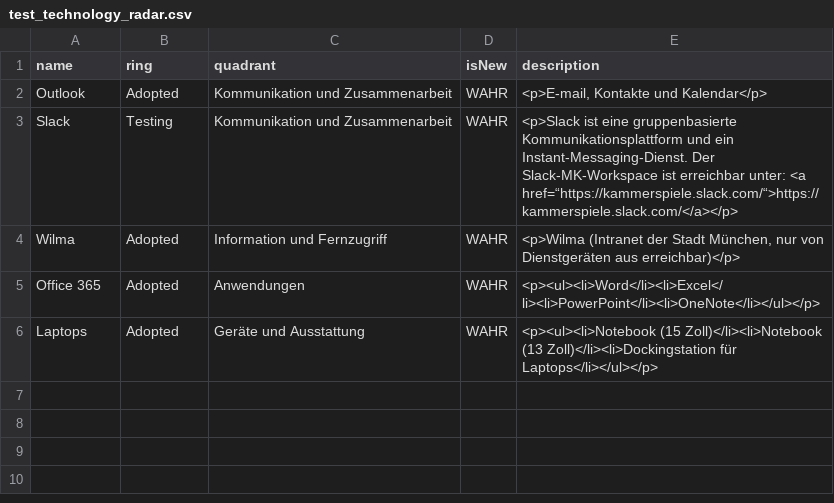
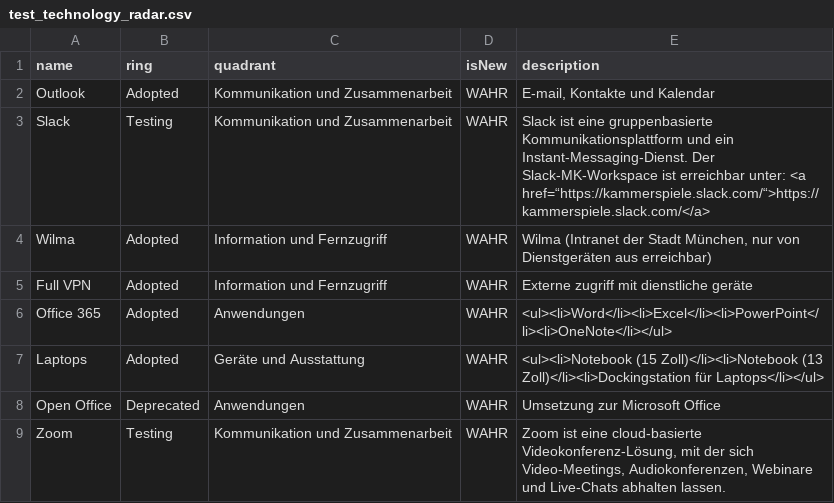
Before and after one commit to MK-D-DI-pma/mk-radar, a CSV file: test_technology_radar.csv, drawn as a sheet.

Commit message:
Update test_technology_radar.csv

```diff
--- a/test_technology_radar.csv
+++ b/test_technology_radar.csv
@@ -1,6 +1,9 @@
 name,ring,quadrant,isNew,description
-Outlook,Adopted,Kommunikation und Zusammenarbeit,WAHR,"<p>E-mail, Kontakte und Kalendar</p>"
-Slack,Testing,Kommunikation und Zusammenarbeit,WAHR,<p>Slack ist eine gruppenbasierte Kommunikationsplattform und ein Instant-Messaging-Dienst. Der Slack-MK-Workspace ist erreichbar unter: <a href=“https://kammerspiele.slack.com/“>https://kammerspiele.slack.com/</a></p>
-Wilma,Adopted,Information und Fernzugriff,WAHR,"<p>Wilma (Intranet der Stadt München, nur von Dienstgeräten aus erreichbar)</p>"
-Office 365,Adopted,Anwendungen,WAHR,<p><ul><li>Word</li><li>Excel</li><li>PowerPoint</li><li>OneNote</li></ul></p>
-Laptops,Adopted,Geräte und Ausstattung,WAHR,<p><ul><li>Notebook (15 Zoll)</li><li>Notebook  (13 Zoll)</li><li>Dockingstation für Laptops</li></ul></p>
+Outlook,Adopted,Kommunikation und Zusammenarbeit,WAHR,"E-mail, Kontakte und Kalendar"
+Slack,Testing,Kommunikation und Zusammenarbeit,WAHR,"Slack ist eine gruppenbasierte Kommunikationsplattform und ein Instant-Messaging-Dienst. Der Slack-MK-Workspace ist erreichbar unter: <a href=“https://kammerspiele.slack.com/“>https://kammerspiele.slack.com/</a>"
+Wilma,Adopted,Information und Fernzugriff,WAHR,"Wilma (Intranet der Stadt München, nur von Dienstgeräten aus erreichbar)"
+Full VPN,Adopted,Information und Fernzugriff,WAHR,"Externe zugriff mit dienstliche geräte"
+Office 365,Adopted,Anwendungen,WAHR,<ul><li>Word</li><li>Excel</li><li>PowerPoint</li><li>OneNote</li></ul>
+Laptops,Adopted,Geräte und Ausstattung,WAHR,<ul><li>Notebook (15 Zoll)</li><li>Notebook  (13 Zoll)</li><li>Dockingstation für Laptops</li></ul>
+Open Office,Deprecated,Anwendungen,WAHR,"Umsetzung zur Microsoft Office"
+Zoom,Testing,Kommunikation und Zusammenarbeit,WAHR,"Zoom ist eine cloud-basierte Videokonferenz-Lösung, mit der sich Video-Meetings, Audiokonferenzen, Webinare und Live-Chats abhalten lassen."
```
